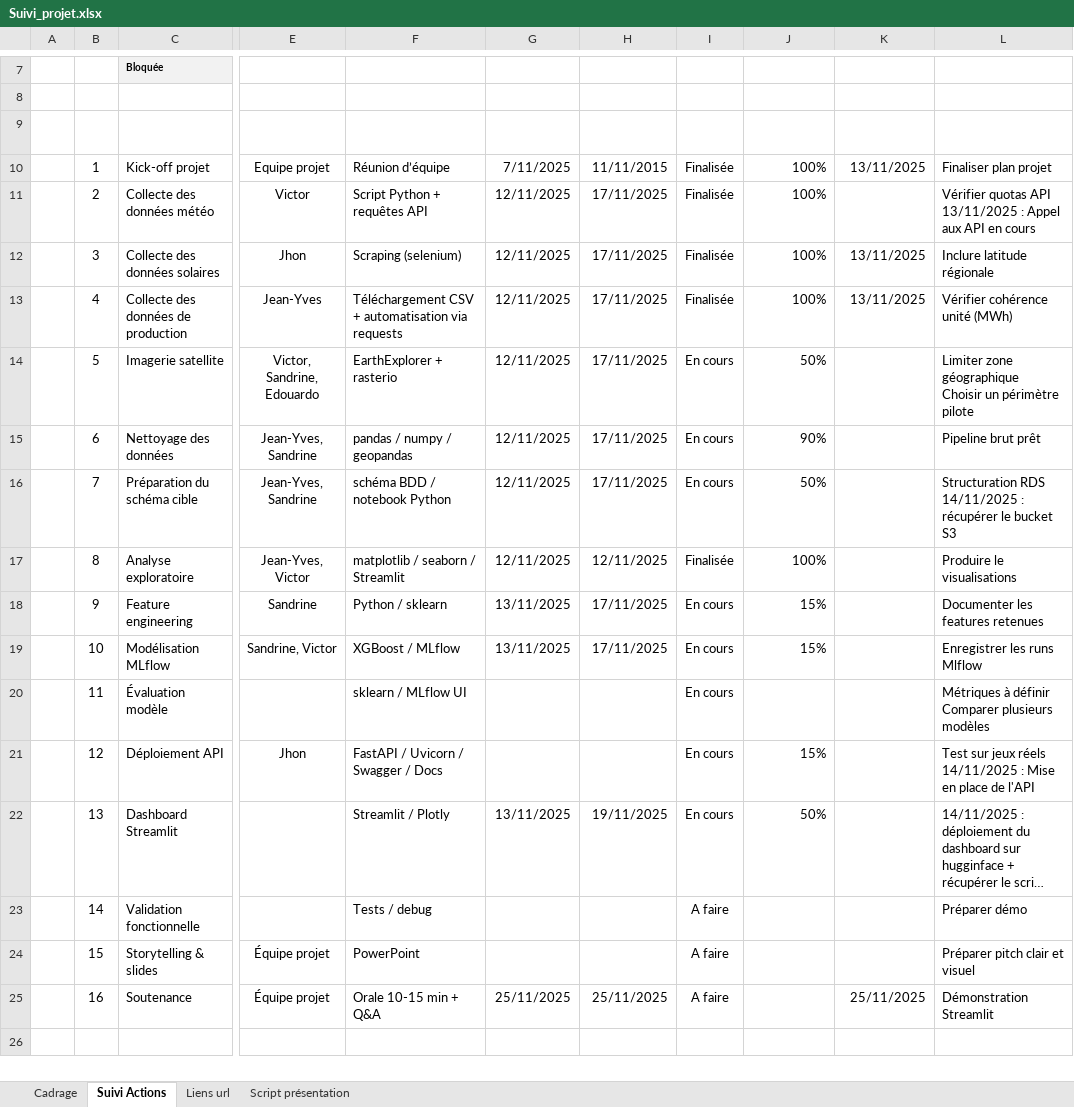
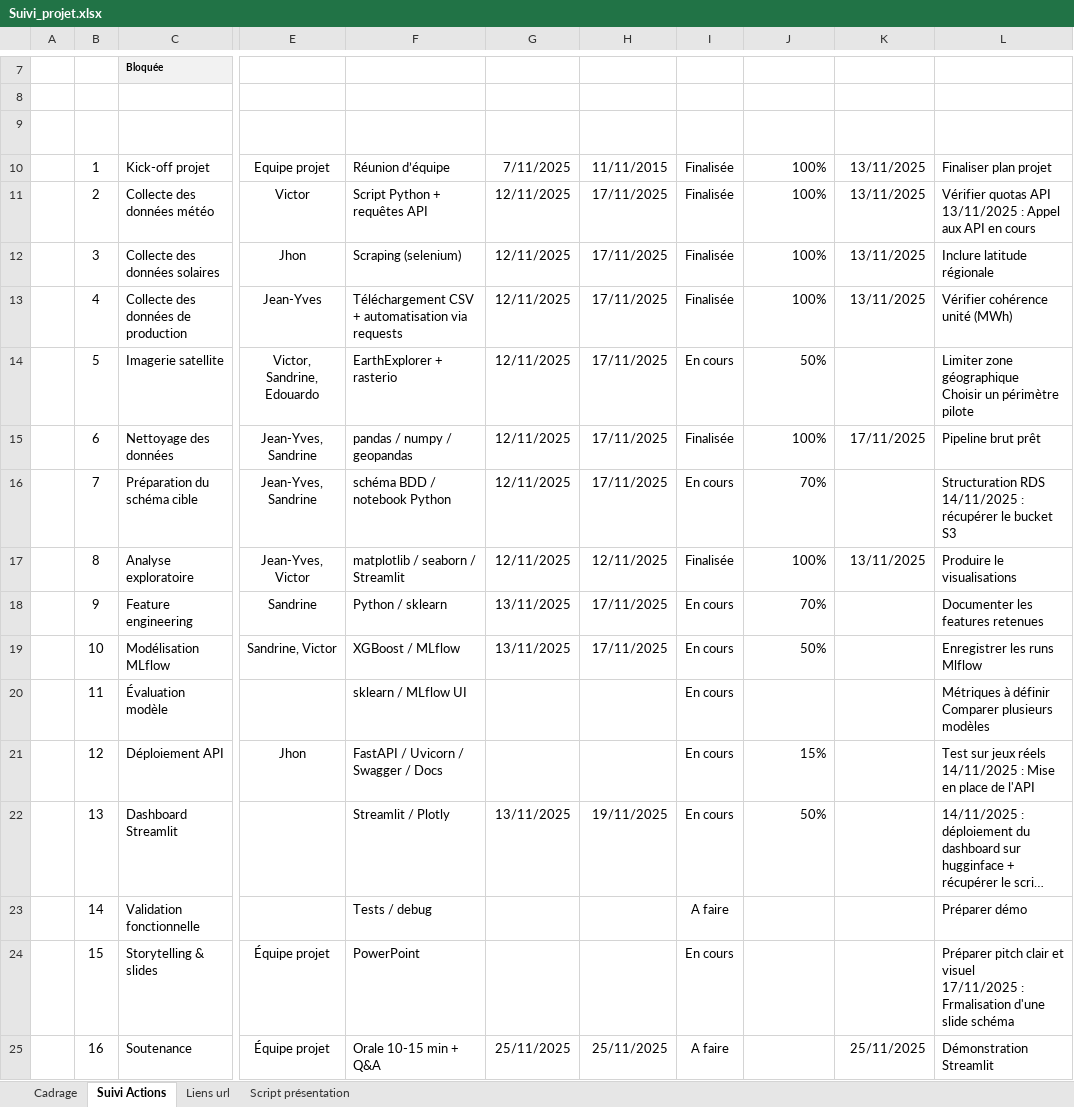
Before and after one commit to Sheikoh/REnergies_efficiency_prediction, an Excel workbook: management/Suivi_projet.xlsx, sheet Suivi Actions, drawn as a sheet; only a part is shown, gaps mark what is left out; long unchanged cells end in …; values as stored, in another font and other column widths than the file's, no borders; conditional formats and table styles not drawn; ↵ is a line break in a cell; the diff names each change by its address in the sheet, - before the commit and + after, or states it on an @@ line.

```diff
--- a/management/Suivi_projet.xlsx (sheet Suivi Actions)
+++ b/management/Suivi_projet.xlsx (sheet Suivi Actions)
-K11: (empty)
+K11: 13/11/2025
-I15: En cours
+I15: Finalisée
-J15: 90%
+J15: 100%
-K15: (empty)
+K15: 17/11/2025
-J16: 50%
+J16: 70%
-K17: (empty)
+K17: 13/11/2025
-J18: 15%
+J18: 70%
-J19: 15%
+J19: 50%
-I24: A faire
+I24: En cours
-L24: …et visuel
+L24: …et visuel ↵ 17/11/2025 : Frmalisation d'une slide schéma
```
Also changed, not shown: 3 other files.
